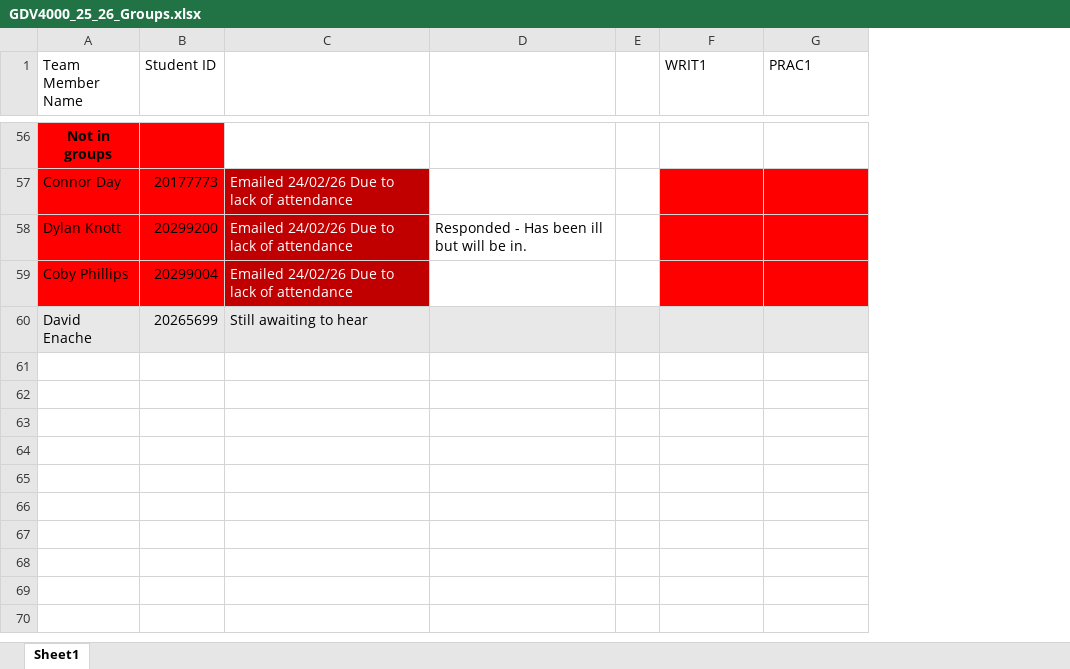
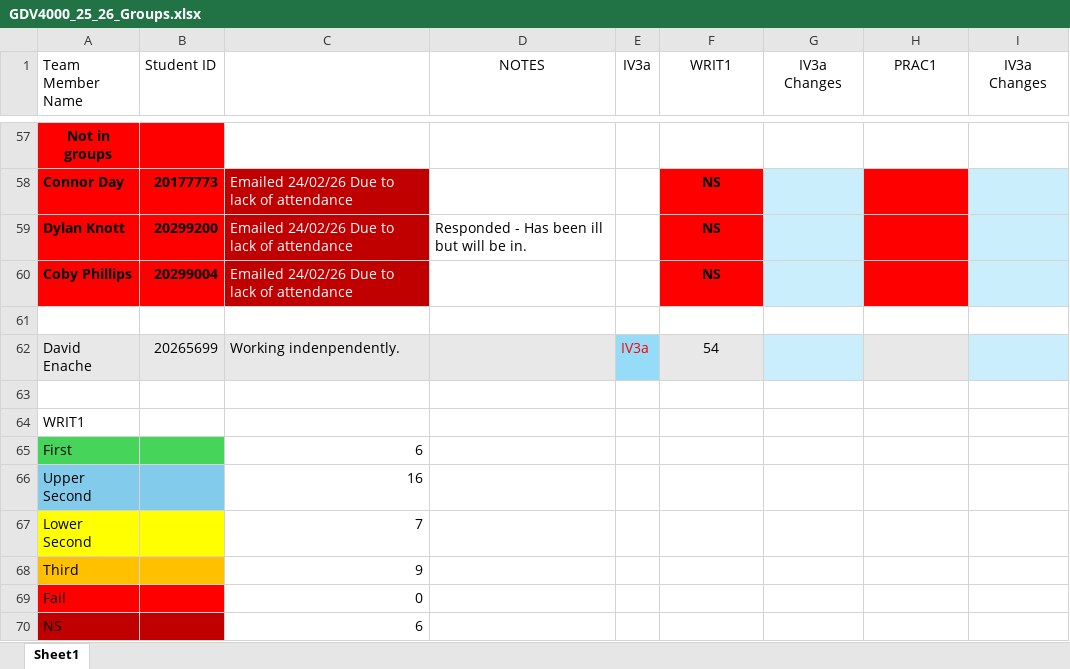
Before and after one commit to ianSCMet/2025_26, an Excel workbook: T2/GDV4000/GDV4000_25_26_Groups.xlsx, sheet Sheet1, drawn as a sheet; only a part is shown, gaps mark what is left out; values as stored, in another font and other column widths than the file's, no borders; removed rows and columns are numbered as before the commit, all else as after; the diff covers the shown part only; the diff names each change by its address in the sheet, - before the commit and + after, or states it on an @@ line.

Commit message:
Updated GDV4000 Marking Sheet. All marking done, IV3a shared with Glenn.

```diff
--- a/T2/GDV4000/GDV4000_25_26_Groups.xlsx (sheet Sheet1)
+++ b/T2/GDV4000/GDV4000_25_26_Groups.xlsx (sheet Sheet1)
-column E, empty
+column E (IV3a), row 62: IV3a
+column G (IV3a Changes), empty
+column I (IV3a Changes), empty
-D1: (empty)
+D1: NOTES
-F1 alignment: left
+F1 alignment: center
-H1 alignment: left
+H1 alignment: center
-A58:B60 bold: off
+A58:B60 bold: on
-F58:F60 (WRIT1): (empty)
+F58:F60 (WRIT1): NS
+row 61: (empty)
-C62: Still awaiting to hear
+C62: Working indenpendently.
-F62 (WRIT1): (empty)
+F62 (WRIT1): 54
+row 63: (empty)
+row 64: WRIT1
+row 65: First |  | 6
+row 66: Upper Second |  | 16
+row 67: Lower Second |  | 7
+row 68: Third |  | 9
+row 69: Fail |  | 0
+row 70: NS |  | 6
```
Also changed, not shown: 1 added row, 43 edited cells and cell formats elsewhere in this sheet, 51 other files.
